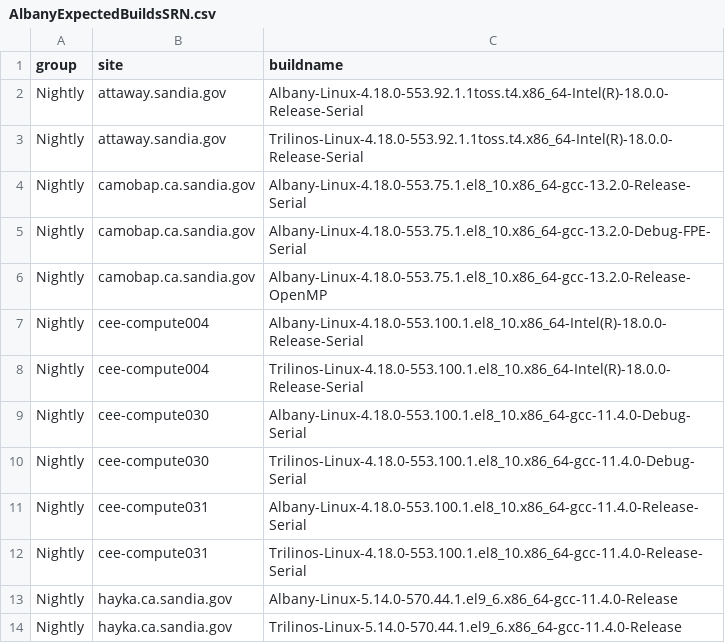
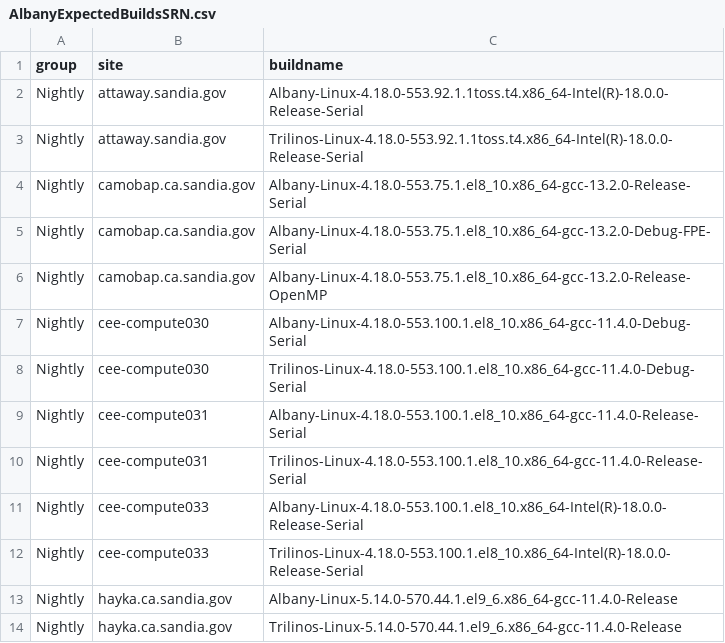
Before and after one commit to sandialabs/Albany, a CSV file: doc/dashboards/cee-compute011.sandia.gov/NightlyTestingEmail/AlbanyExpectedBuildsSRN.csv, drawn as a sheet.

Commit message:
Correcting expected builds on CEE file.

```diff
--- a/doc/dashboards/cee-compute011.sandia.gov/NightlyTestingEmail/AlbanyExpectedBuildsSRN.csv
+++ b/doc/dashboards/cee-compute011.sandia.gov/NightlyTestingEmail/AlbanyExpectedBuildsSRN.csv
@@ -6,4 +6,2 @@ Nightly, camobap.ca.sandia.gov, Albany-Linux-4.18.0-553.75.1.el8_10.x86_64-gcc-1
 Nightly, camobap.ca.sandia.gov, Albany-Linux-4.18.0-553.75.1.el8_10.x86_64-gcc-13.2.0-Release-OpenMP
-Nightly, cee-compute004, Albany-Linux-4.18.0-553.100.1.el8_10.x86_64-Intel(R)-18.0.0-Release-Serial
-Nightly, cee-compute004, Trilinos-Linux-4.18.0-553.100.1.el8_10.x86_64-Intel(R)-18.0.0-Release-Serial
 Nightly, cee-compute030, Albany-Linux-4.18.0-553.100.1.el8_10.x86_64-gcc-11.4.0-Debug-Serial
@@ -12,2 +10,4 @@ Nightly, cee-compute031, Albany-Linux-4.18.0-553.100.1.el8_10.x86_64-gcc-11.4.0-
 Nightly, cee-compute031, Trilinos-Linux-4.18.0-553.100.1.el8_10.x86_64-gcc-11.4.0-Release-Serial
+Nightly, cee-compute033, Albany-Linux-4.18.0-553.100.1.el8_10.x86_64-Intel(R)-18.0.0-Release-Serial
+Nightly, cee-compute033, Trilinos-Linux-4.18.0-553.100.1.el8_10.x86_64-Intel(R)-18.0.0-Release-Serial
 Nightly, hayka.ca.sandia.gov, Albany-Linux-5.14.0-570.44.1.el9_6.x86_64-gcc-11.4.0-Release
```
Also changed, not shown: 1 other file.
